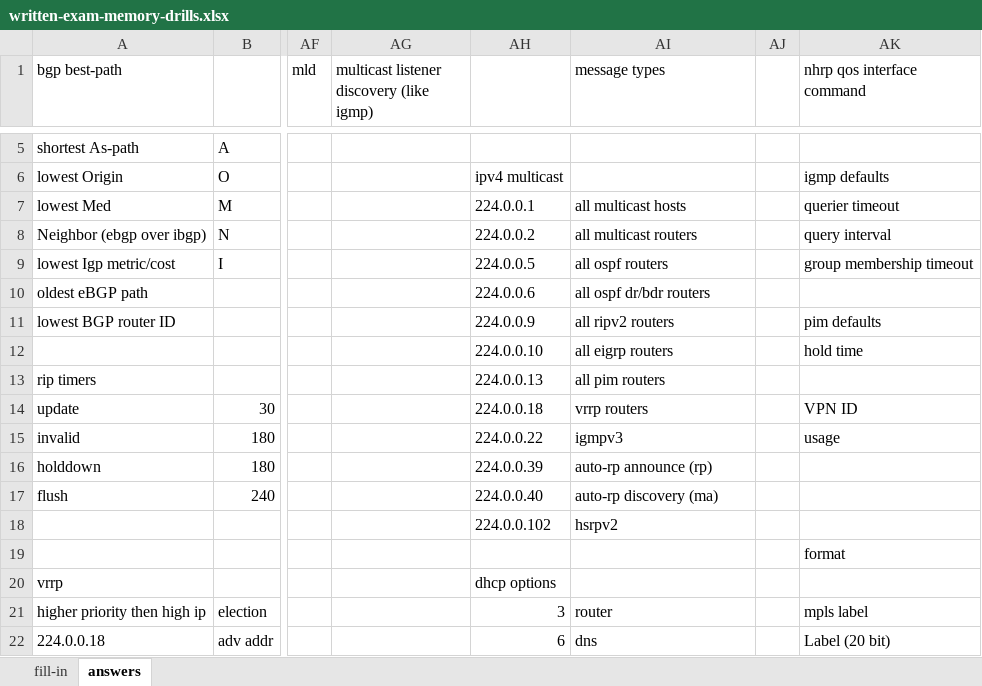
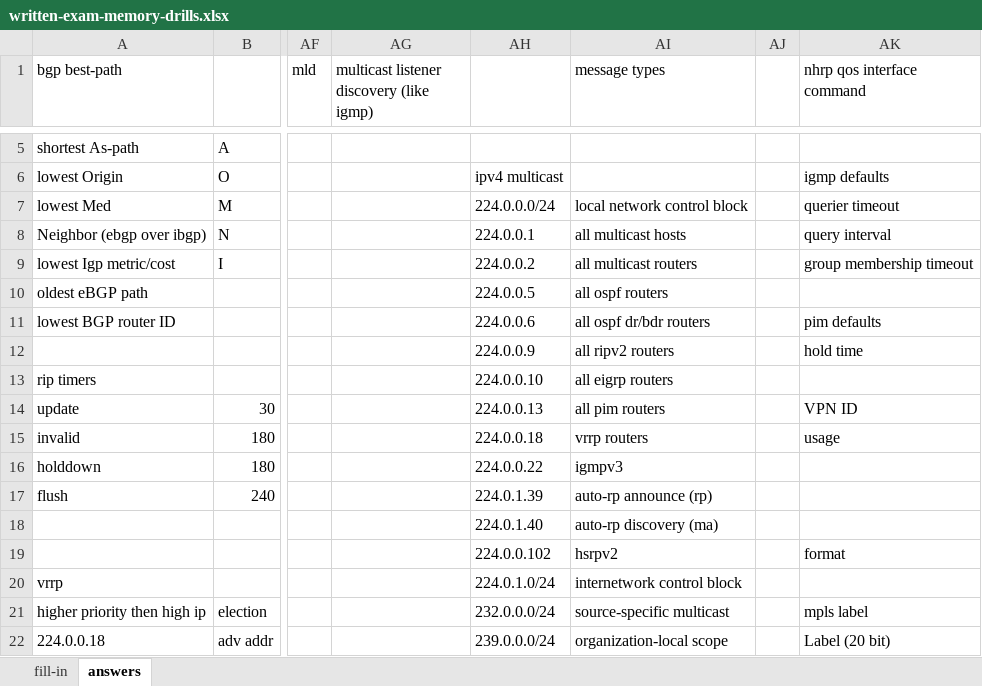
Before and after one commit to thelantamer/notes, an Excel workbook: written-exam-memory-drills.xlsx, sheet answers, drawn as a sheet; only a part is shown, gaps mark what is left out; values as stored, in another font and other column widths than the file's, no cell formats; the diff covers the shown part only; the diff names each change by its address in the sheet, - before the commit and + after, or states it on an @@ line.

Commit message:
notes update

```diff
--- a/written-exam-memory-drills.xlsx (sheet answers)
+++ b/written-exam-memory-drills.xlsx (sheet answers)
-AH7: 224.0.0.1
+AH7: 224.0.0.0/24
-AI7 (message types): all multicast hosts
+AI7 (message types): local network control block
-AH8: 224.0.0.2
+AH8: 224.0.0.1
-AI8 (message types): all multicast routers
+AI8 (message types): all multicast hosts
-AH9: 224.0.0.5
+AH9: 224.0.0.2
-AI9 (message types): all ospf routers
+AI9 (message types): all multicast routers
-AH10: 224.0.0.6
+AH10: 224.0.0.5
-AI10 (message types): all ospf dr/bdr routers
+AI10 (message types): all ospf routers
-AH11: 224.0.0.9
+AH11: 224.0.0.6
-AI11 (message types): all ripv2 routers
+AI11 (message types): all ospf dr/bdr routers
-AH12: 224.0.0.10
+AH12: 224.0.0.9
-AI12 (message types): all eigrp routers
+AI12 (message types): all ripv2 routers
-AH13: 224.0.0.13
+AH13: 224.0.0.10
-AI13 (message types): all pim routers
+AI13 (message types): all eigrp routers
-AH14: 224.0.0.18
+AH14: 224.0.0.13
-AI14 (message types): vrrp routers
+AI14 (message types): all pim routers
-AH15: 224.0.0.22
+AH15: 224.0.0.18
-AI15 (message types): igmpv3
+AI15 (message types): vrrp routers
-AH16: 224.0.0.39
+AH16: 224.0.0.22
-AI16 (message types): auto-rp announce (rp)
+AI16 (message types): igmpv3
-AH17: 224.0.0.40
+AH17: 224.0.1.39
-AI17 (message types): auto-rp discovery (ma)
+AI17 (message types): auto-rp announce (rp)
-AH18: 224.0.0.102
+AH18: 224.0.1.40
-AI18 (message types): hsrpv2
+AI18 (message types): auto-rp discovery (ma)
-AH19: (empty)
+AH19: 224.0.0.102
-AI19 (message types): (empty)
+AI19 (message types): hsrpv2
-AH20: dhcp options
+AH20: 224.0.1.0/24
-AI20 (message types): (empty)
+AI20 (message types): internetwork control block
-AH21: 3
+AH21: 232.0.0.0/24
-AI21 (message types): router
+AI21 (message types): source-specific multicast
-AH22: 6
+AH22: 239.0.0.0/24
-AI22 (message types): dns
+AI22 (message types): organization-local scope
```
Also changed, not shown: 129 edited cells elsewhere in this sheet, cell formats.
